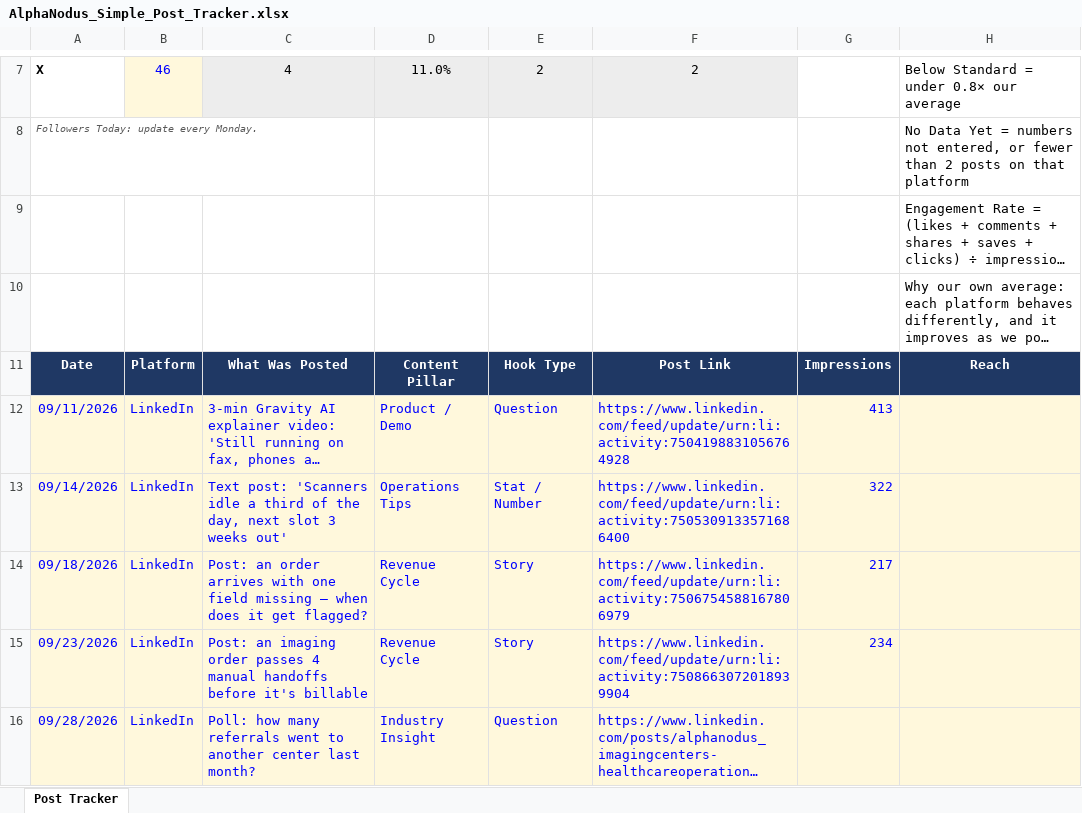
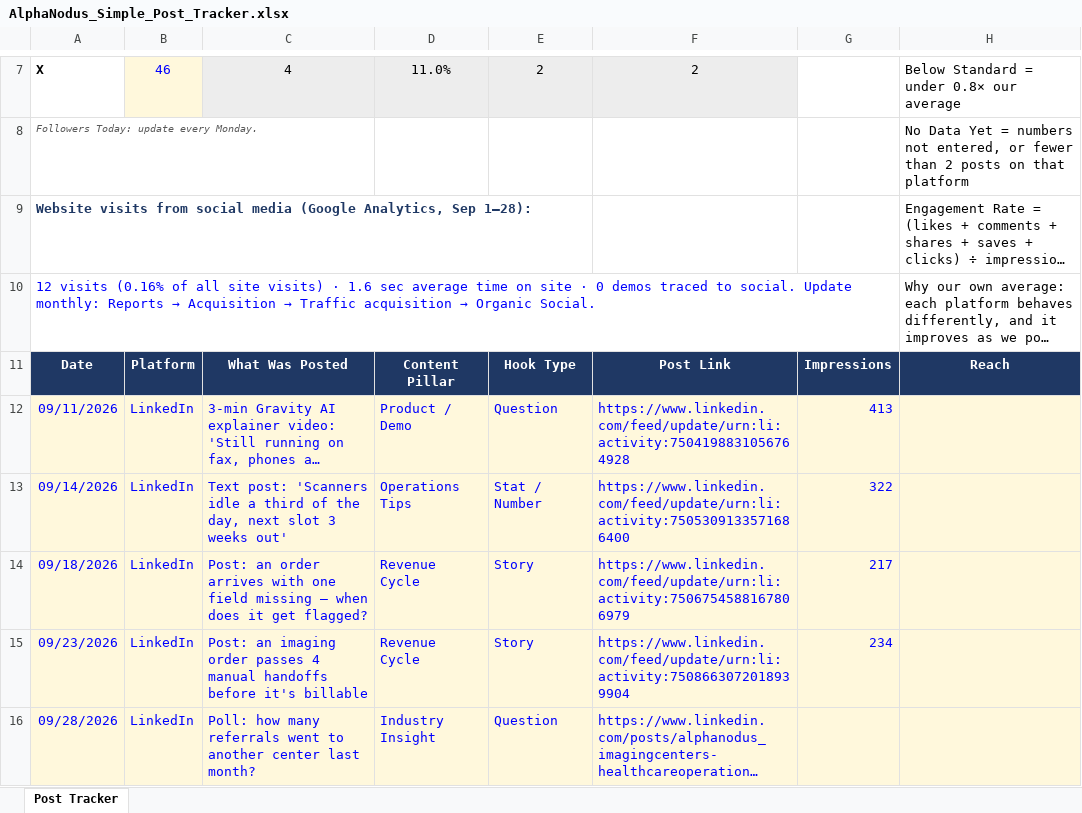
Before and after one commit to himanshu95552/Claude-Projects, an Excel workbook: social-media-tracker/AlphaNodus_Simple_Post_Tracker.xlsx, sheet Post Tracker, drawn as a sheet; only a part is shown, gaps mark what is left out; long unchanged cells end in …; values as stored, in another font and other column widths than the file's, no borders; charts and pictures and conditional formats not drawn; the diff names each change by its address in the sheet, - before the commit and + after, or states it on an @@ line.

```diff
--- a/social-media-tracker/AlphaNodus_Simple_Post_Tracker.xlsx (sheet Post Tracker)
+++ b/social-media-tracker/AlphaNodus_Simple_Post_Tracker.xlsx (sheet Post Tracker)
-A9: (empty)
+A9: Website visits from social media (Google Analytics, Sep 1–28):
@@ A10: (empty) → 12 visits (0.16% of all site visits) · 1.6 sec average time on site · 0 demos traced to social. Update monthly: Reports → Acquisition → Traffic acquisition → Organic Social. @@
```
Also changed, not shown: 1 other file.
